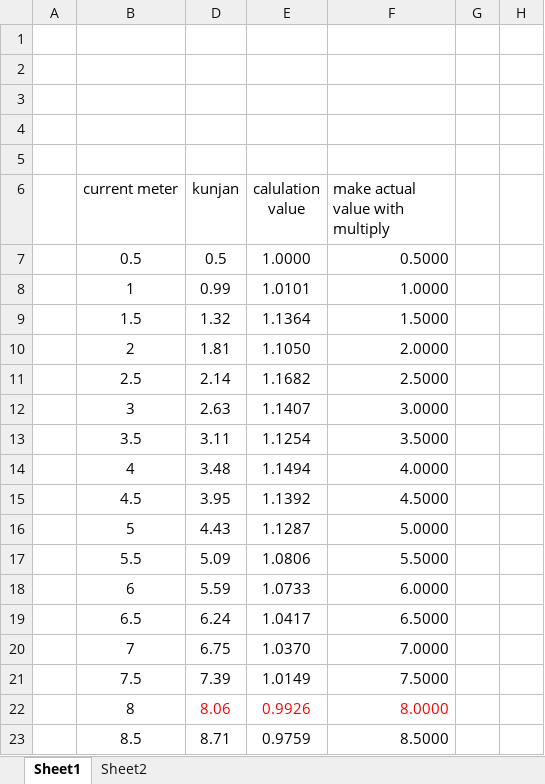
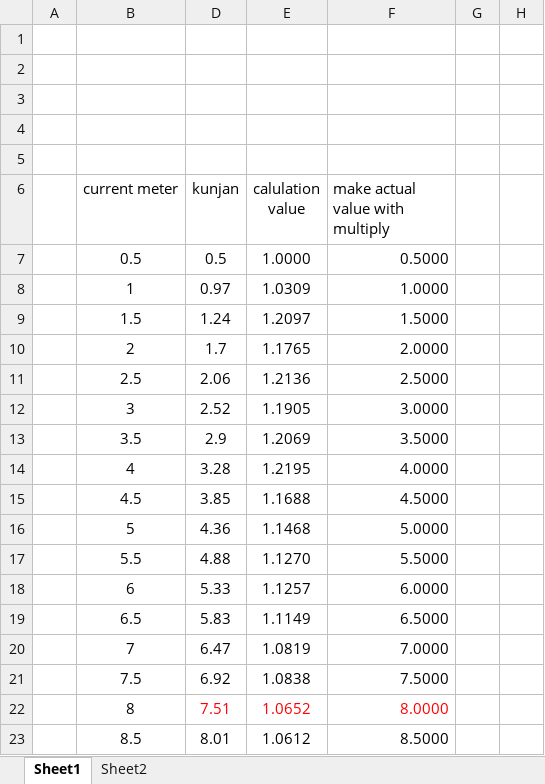
Before and after one commit to rajuyadav79/smart_switch, an Excel workbook: cureent table.xlsx, sheet Sheet1, drawn as a sheet; only a part is shown; values as stored, in another font and other column widths than the file's, no borders; the diff covers the shown part only; the diff names each change by its address in the sheet, - before the commit and + after, or states it on an @@ line.

Commit message:
current calculation done as per ruquired
current calculation done as per required

```diff
--- a/cureent table.xlsx (sheet Sheet1)
+++ b/cureent table.xlsx (sheet Sheet1)
-D8 (kunjan): 0.99
+D8 (kunjan): 0.97
-E8 (calulation value): 1.0101
+E8 (calulation value): 1.0309
-D9 (kunjan): 1.32
+D9 (kunjan): 1.24
-E9 (calulation value): 1.1364
+E9 (calulation value): 1.2097
-D10 (kunjan): 1.81
+D10 (kunjan): 1.7
-E10 (calulation value): 1.1050
+E10 (calulation value): 1.1765
-D11 (kunjan): 2.14
+D11 (kunjan): 2.06
-E11 (calulation value): 1.1682
+E11 (calulation value): 1.2136
-D12 (kunjan): 2.63
+D12 (kunjan): 2.52
-E12 (calulation value): 1.1407
+E12 (calulation value): 1.1905
-D13 (kunjan): 3.11
+D13 (kunjan): 2.9
-E13 (calulation value): 1.1254
+E13 (calulation value): 1.2069
-D14 (kunjan): 3.48
+D14 (kunjan): 3.28
-E14 (calulation value): 1.1494
+E14 (calulation value): 1.2195
-D15 (kunjan): 3.95
+D15 (kunjan): 3.85
-E15 (calulation value): 1.1392
+E15 (calulation value): 1.1688
-D16 (kunjan): 4.43
+D16 (kunjan): 4.36
-E16 (calulation value): 1.1287
+E16 (calulation value): 1.1468
-D17 (kunjan): 5.09
+D17 (kunjan): 4.88
-E17 (calulation value): 1.0806
+E17 (calulation value): 1.1270
-D18 (kunjan): 5.59
+D18 (kunjan): 5.33
-E18 (calulation value): 1.0733
+E18 (calulation value): 1.1257
-D19 (kunjan): 6.24
+D19 (kunjan): 5.83
-E19 (calulation value): 1.0417
+E19 (calulation value): 1.1149
-D20 (kunjan): 6.75
+D20 (kunjan): 6.47
-E20 (calulation value): 1.0370
+E20 (calulation value): 1.0819
-D21 (kunjan): 7.39
+D21 (kunjan): 6.92
-E21 (calulation value): 1.0149
+E21 (calulation value): 1.0838
-D22 (kunjan): 8.06
+D22 (kunjan): 7.51
-E22 (calulation value): 0.9926
+E22 (calulation value): 1.0652
-D23 (kunjan): 8.71
+D23 (kunjan): 8.01
-E23 (calulation value): 0.9759
+E23 (calulation value): 1.0612
```
Also changed, not shown: 69 edited cells and cell formats elsewhere in this sheet, 14 other files.
